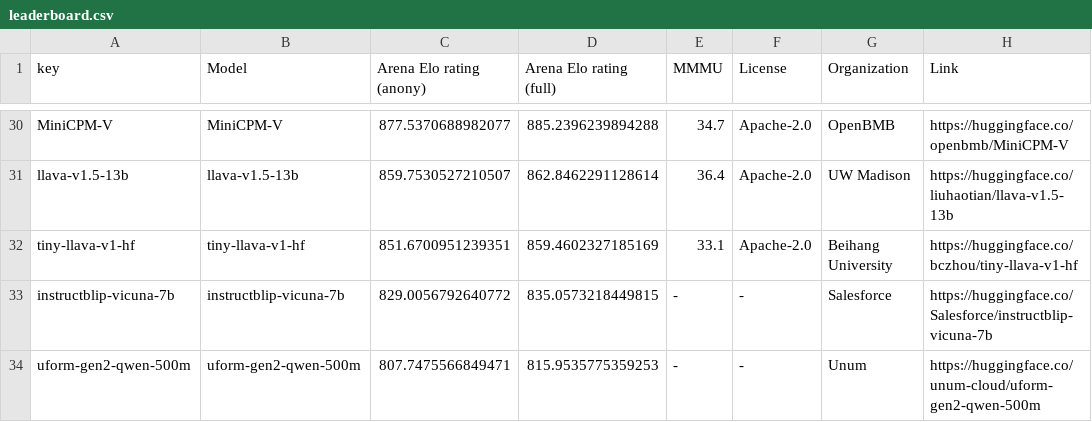
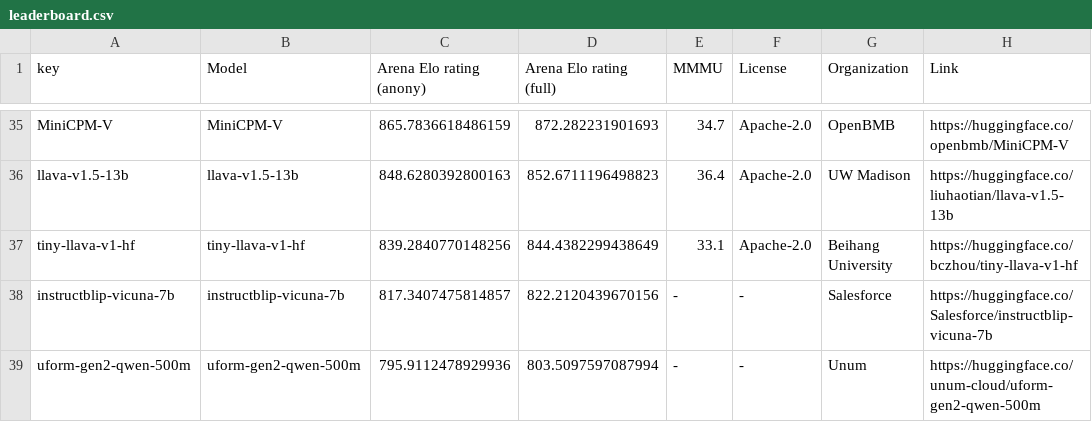
Before and after one commit to WildVision-AI/WildVision-Arena, a CSV file: leaderboard.csv, drawn as a sheet; only a part is shown, gaps mark what is left out; addresses are those after the commit; the diff covers the shown part only; the diff names each change by its address in the sheet, - before the commit and + after, or states it on an @@ line.

```diff
--- a/leaderboard.csv
+++ b/leaderboard.csv
-C35 (Arena Elo rating (anony)): 877.5370688982077
+C35 (Arena Elo rating (anony)): 865.7836618486159
-D35 (Arena Elo rating (full)): 885.2396239894288
+D35 (Arena Elo rating (full)): 872.282231901693
-C36 (Arena Elo rating (anony)): 859.7530527210507
+C36 (Arena Elo rating (anony)): 848.6280392800163
-D36 (Arena Elo rating (full)): 862.8462291128614
+D36 (Arena Elo rating (full)): 852.6711196498823
-C37 (Arena Elo rating (anony)): 851.6700951239351
+C37 (Arena Elo rating (anony)): 839.2840770148256
-D37 (Arena Elo rating (full)): 859.4602327185169
+D37 (Arena Elo rating (full)): 844.4382299438649
-C38 (Arena Elo rating (anony)): 829.0056792640772
+C38 (Arena Elo rating (anony)): 817.3407475814857
-D38 (Arena Elo rating (full)): 835.0573218449815
+D38 (Arena Elo rating (full)): 822.2120439670156
-C39 (Arena Elo rating (anony)): 807.7475566849471
+C39 (Arena Elo rating (anony)): 795.9112478929936
-D39 (Arena Elo rating (full)): 815.9535775359253
+D39 (Arena Elo rating (full)): 803.5097597087994
```
Also changed, not shown: 9 added rows, 4 removed rows and 50 edited cells elsewhere in this file, video_leaderboard.csv, 7 other files.
